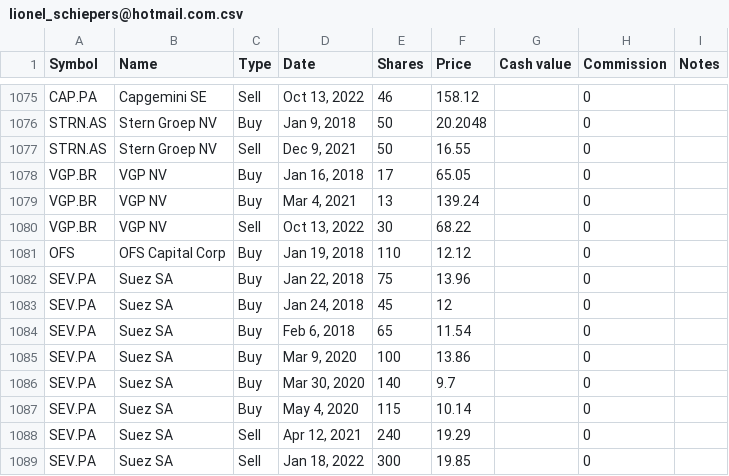
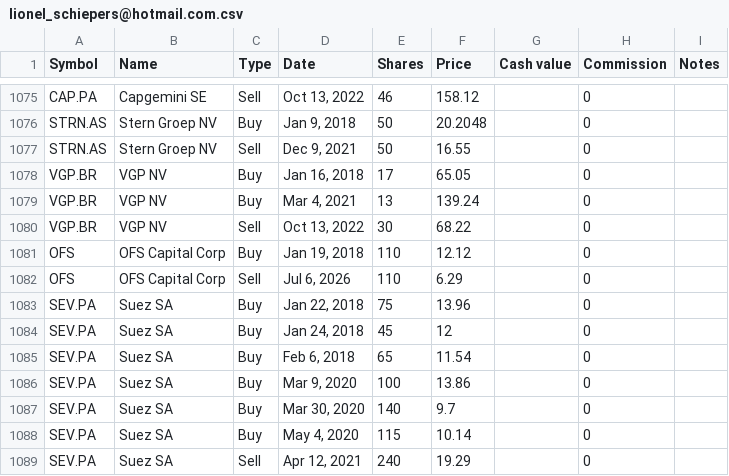
Before and after one commit to lionelschiepers/StockQuotes.Portfolio, a CSV file: Portfolio/lionel_schiepers@hotmail.com.csv, drawn as a sheet; only a part is shown, gaps mark what is left out; the shorter side is filled out with more unchanged rows.

Commit message:
closed ofs

```diff
--- a/Portfolio/lionel_schiepers@hotmail.com.csv
+++ b/Portfolio/lionel_schiepers@hotmail.com.csv
@@ -1081,2 +1081,3 @@ VGP.BR,VGP NV,Sell,"Oct 13, 2022",30,68.22,,0,
 OFS,OFS Capital Corp,Buy,"Jan 19, 2018",110,12.12,,0,
+OFS,OFS Capital Corp,Sell,"Jul 6, 2026",110,6.29,,0,
 SEV.PA,Suez SA,Buy,"Jan 22, 2018",75,13.96,,0,
```
